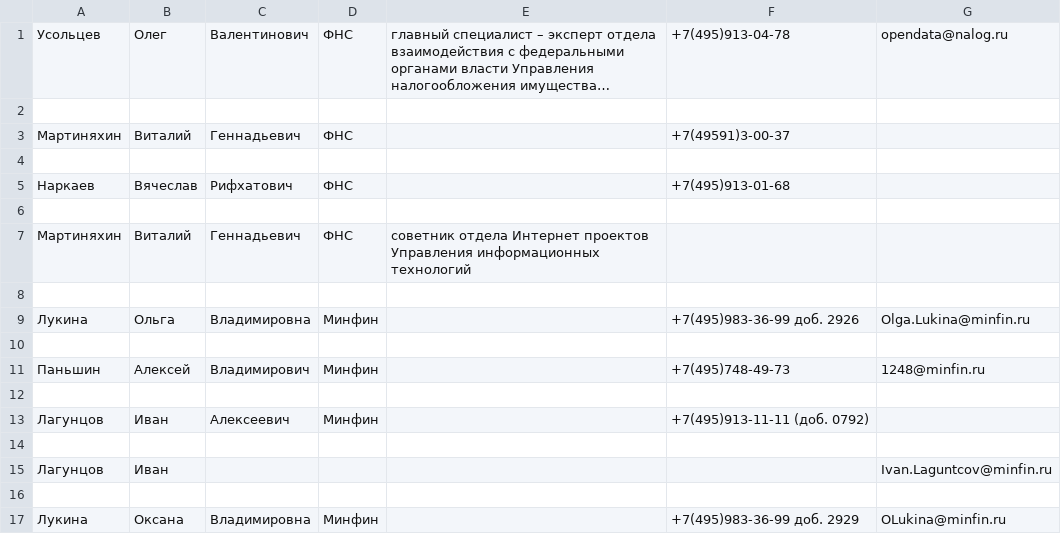
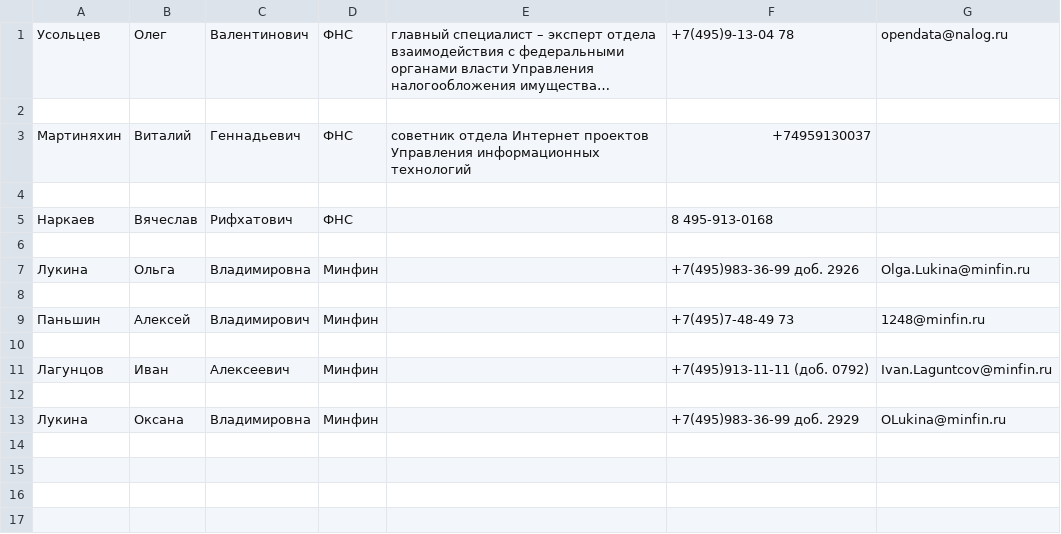
Before and after one commit to k-0tik/HW_Regular-expressions, a CSV file: phonebook.csv, drawn as a sheet; long unchanged cells end in …; removed rows and columns are numbered as before the commit, all else as after; the diff names each change by its address in the sheet, - before the commit and + after, or states it on an @@ line.

```diff
--- a/phonebook.csv
+++ b/phonebook.csv
-F1: +7(495)913-04-78
+F1: +7(495)9-13-04 78
-E3: (empty)
+E3: cоветник отдела Интернет проектов Управления информационных технологий
-F3: +7(49591)3-00-37
+F3: +74959130037
-F5: +7(495)913-01-68
+F5: 8 495-913-0168
-row 6: (empty)
-row 7: Мартиняхин | Виталий | Геннадьевич | ФНС | cоветник отдела Интернет проектов Управления информационных технологий
-F9: +7(495)748-49-73
+F9: +7(495)7-48-49 73
-G11: (empty)
+G11: Ivan.Laguntcov@minfin.ru
-row 14: (empty)
-row 15: Лагунцов | Иван |  |  |  |  | Ivan.Laguntcov@minfin.ru
```
Also changed, not shown: 1 other file.
